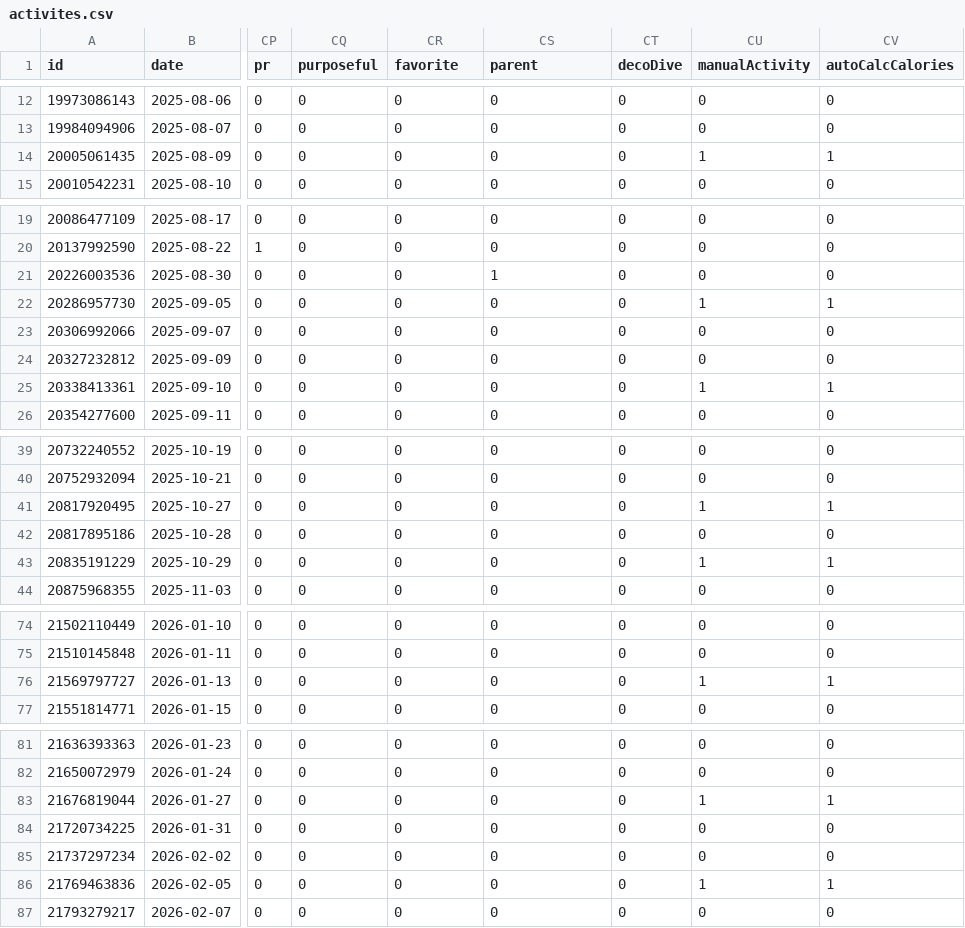
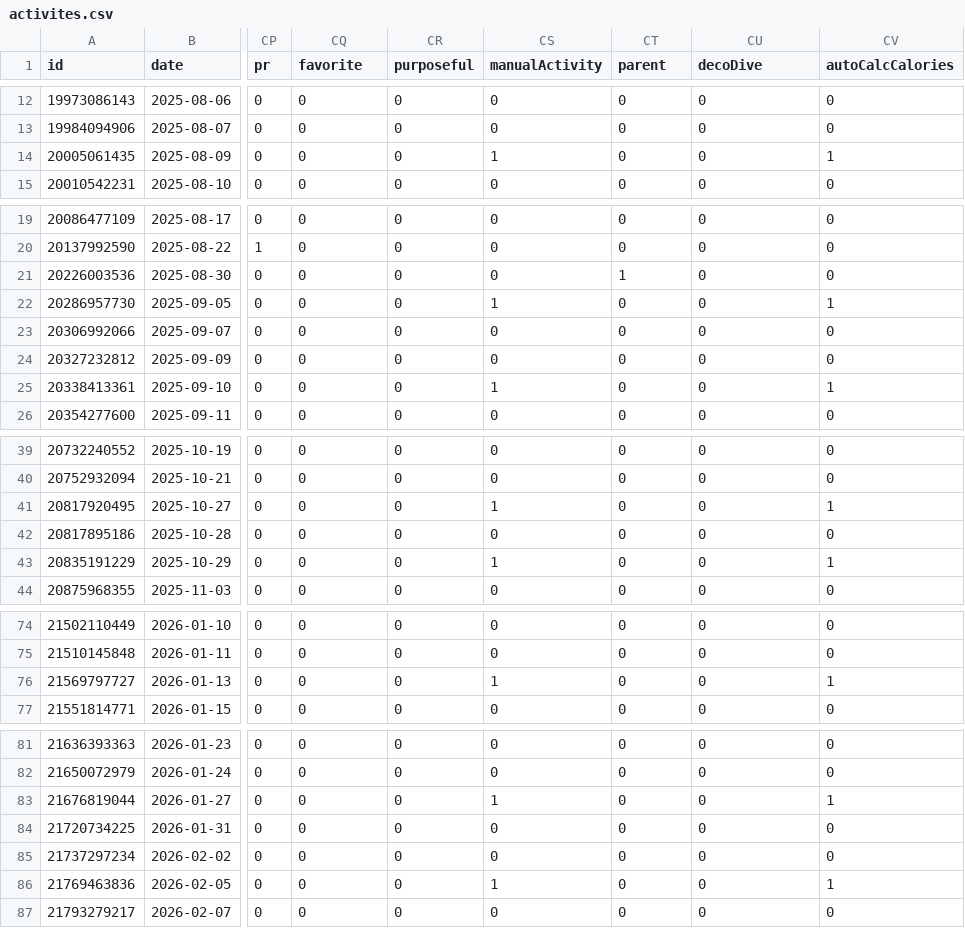
Before and after one commit to nicolasmahut-ui/garmin-data, a CSV file: activites.csv, drawn as a sheet; only a part is shown, gaps mark what is left out; the diff covers the shown part only; the diff names each change by its address in the sheet, - before the commit and + after, or states it on an @@ line.

Commit message:
activites 2026-11-14 20:00

```diff
--- a/activites.csv
+++ b/activites.csv
-CQ1: purposeful
+CQ1: favorite
-CR1: favorite
+CR1: purposeful
-CS1: parent
+CS1: manualActivity
-CT1: decoDive
+CT1: parent
-CU1: manualActivity
+CU1: decoDive
-CS14 (manualActivity): 0
+CS14 (manualActivity): 1
-CU14 (decoDive): 1
+CU14 (decoDive): 0
-CS21 (manualActivity): 1
+CS21 (manualActivity): 0
-CT21 (parent): 0
+CT21 (parent): 1
-CS22 (manualActivity): 0
+CS22 (manualActivity): 1
-CU22 (decoDive): 1
+CU22 (decoDive): 0
-CS25 (manualActivity): 0
+CS25 (manualActivity): 1
-CU25 (decoDive): 1
+CU25 (decoDive): 0
-CS41 (manualActivity): 0
+CS41 (manualActivity): 1
-CU41 (decoDive): 1
+CU41 (decoDive): 0
-CS43 (manualActivity): 0
+CS43 (manualActivity): 1
-CU43 (decoDive): 1
+CU43 (decoDive): 0
-CS76 (manualActivity): 0
+CS76 (manualActivity): 1
-CU76 (decoDive): 1
+CU76 (decoDive): 0
-CS83 (manualActivity): 0
+CS83 (manualActivity): 1
-CU83 (decoDive): 1
+CU83 (decoDive): 0
-CS86 (manualActivity): 0
+CS86 (manualActivity): 1
-CU86 (decoDive): 1
+CU86 (decoDive): 0
```
Also changed, not shown: 12 edited cells elsewhere in this file.
